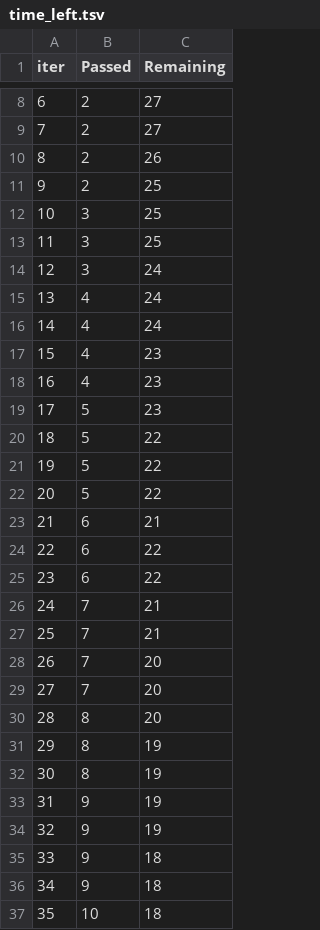
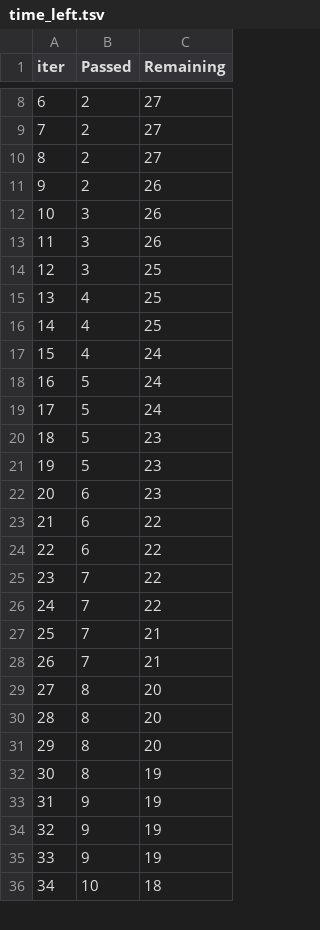
Before and after one commit to Tech-Naruto/ML-Project, a TSV file: catboost_info/time_left.tsv, drawn as a sheet; only a part is shown, gaps mark what is left out; removed rows and columns are numbered as before the commit, all else as after; the diff covers the shown part only; the diff names each change by its address in the sheet, - before the commit and + after, or states it on an @@ line.

```diff
--- a/catboost_info/time_left.tsv
+++ b/catboost_info/time_left.tsv
@@ column A (iter) renumbered between rows 2 and 86 @@
+row 10: 8 | 2 | 27
-row 11: 9 | 2 | 25
+row 12: 10 | 3 | 26
+row 13: 11 | 3 | 26
-B15 (Passed): 3
+B15 (Passed): 4
-row 14: 12 | 3 | 24
+row 16: 14 | 4 | 25
-B18 (Passed): 4
+B18 (Passed): 5
-row 17: 15 | 4 | 23
-row 18: 16 | 4 | 23
+row 19: 17 | 5 | 24
-C21 (Remaining): 22
+C21 (Remaining): 23
-row 21: 19 | 5 | 22
-row 22: 20 | 5 | 22
-C22 (Remaining): 21
+C22 (Remaining): 23
+row 25: 23 | 7 | 22
+row 26: 24 | 7 | 22
-row 28: 26 | 7 | 20
-row 29: 27 | 7 | 20
-row 31: 29 | 8 | 19
+row 30: 28 | 8 | 20
+row 31: 29 | 8 | 20
-C35 (Remaining): 18
+C35 (Remaining): 19
-row 36: 34 | 9 | 18
```
Also changed, not shown: 12 added rows, 11 removed rows and 23 edited cells elsewhere in this file, 11 other files.
